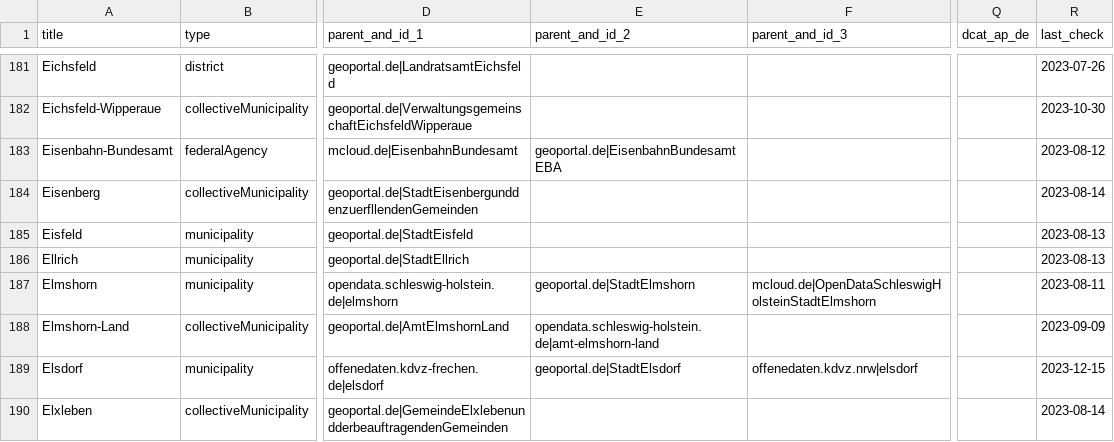
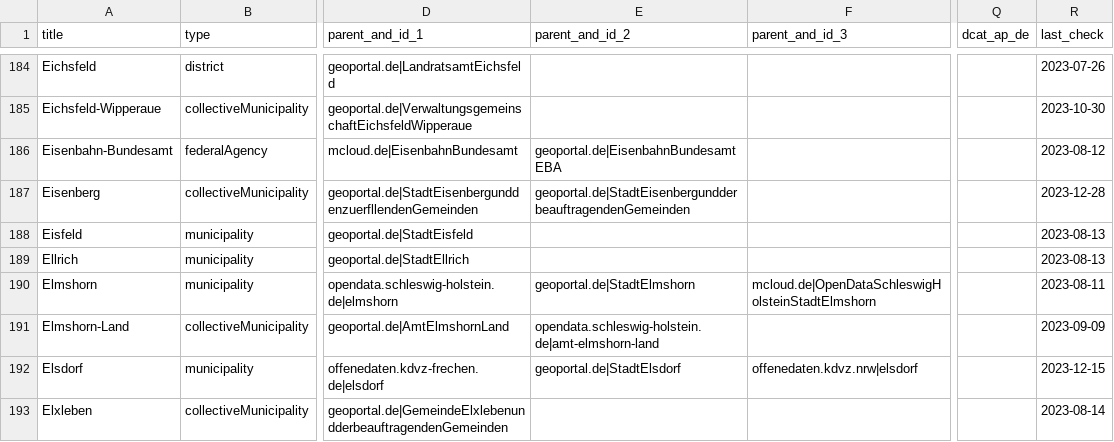
Before and after one commit to opendata-guru/govdata-monitor, a CSV file: data/opendataportals.de.csv, drawn as a sheet; only a part is shown, gaps mark what is left out; addresses are those after the commit; the diff covers the shown part only; the diff names each change by its address in the sheet, - before the commit and + after, or states it on an @@ line.

```diff
--- a/data/opendataportals.de.csv
+++ b/data/opendataportals.de.csv
-E187 (parent_and_id_2): (empty)
+E187 (parent_and_id_2): geoportal.de|StadtEisenbergundderbeauftragendenGemeinden
-R187 (last_check): 2023-08-14
+R187 (last_check): 2023-12-28
```
Also changed, not shown: 7 added rows, 1 removed row and 5 edited cells elsewhere in this file.
